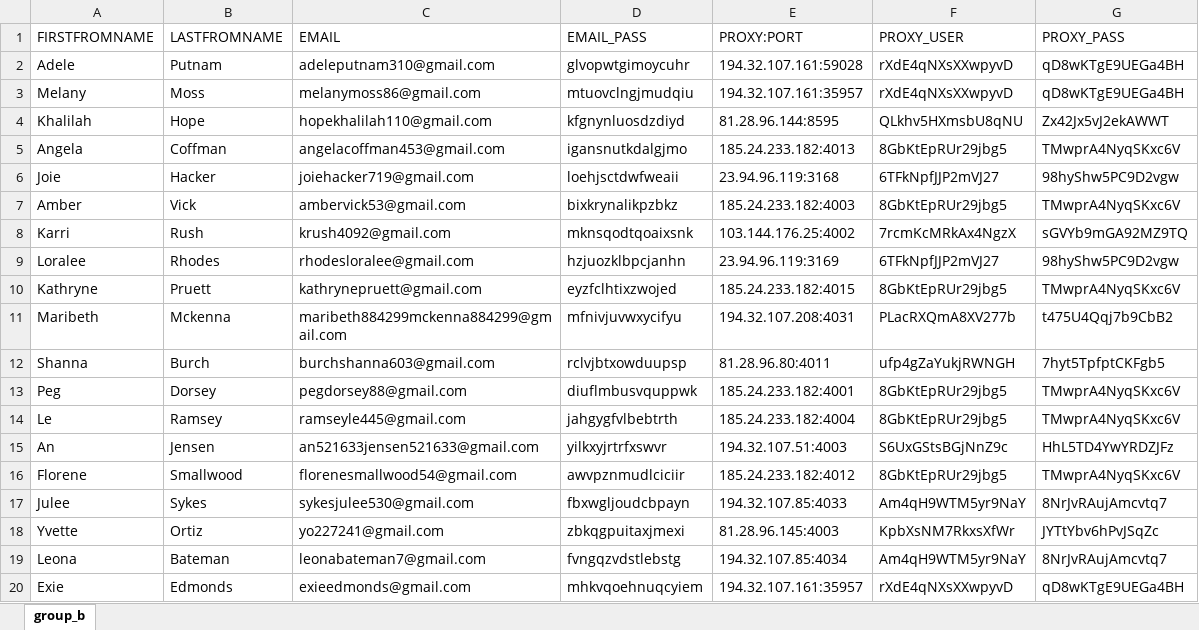
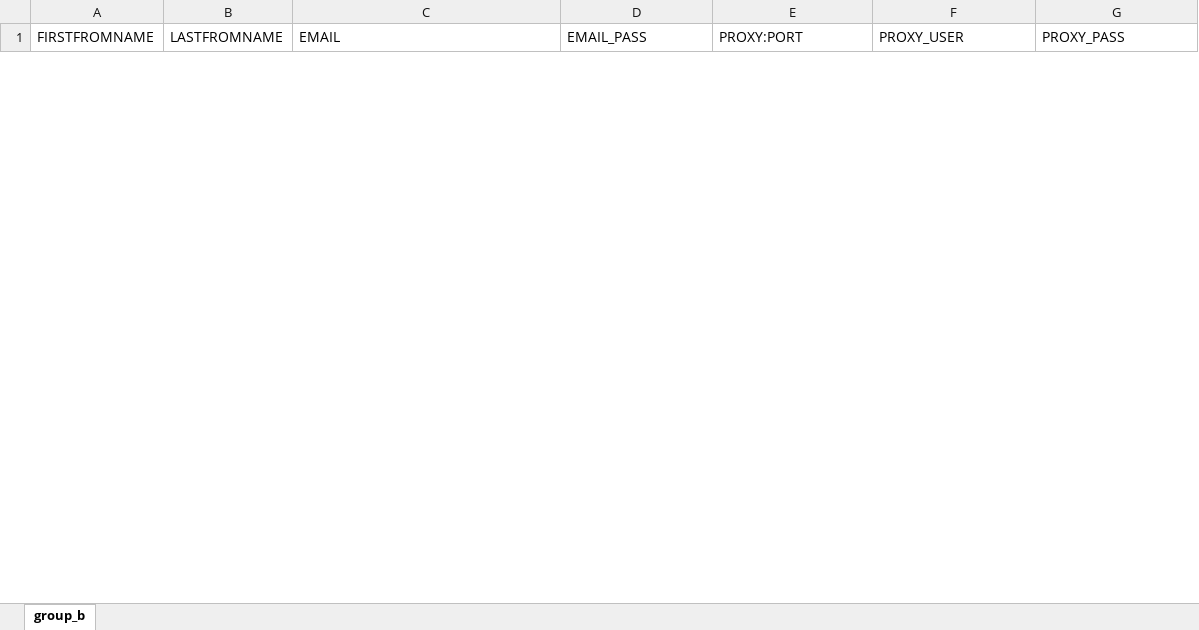
Before and after one commit to adamnBlack/pyqt_monster, an Excel workbook: database/group_b.xlsx, sheet group_b, drawn as a sheet; only a part is shown; values as stored, in another font and other column widths than the file's, no borders; removed rows and columns are numbered as before the commit, all else as after; the diff covers the shown part only; the diff names each change by its address in the sheet, - before the commit and + after, or states it on an @@ line.

```diff
--- a/database/group_b.xlsx (sheet group_b)
+++ b/database/group_b.xlsx (sheet group_b)
-row 2: Adele | Putnam | adeleputnam310@gmail.com | glvopwtgimoycuhr | 194.32.107.161:59028 | rXdE4qNXsXXwpyvD | qD8wKTgE9UEGa4BH
-row 3: Melany | Moss | melanymoss86@gmail.com | mtuovclngjmudqiu | 194.32.107.161:35957 | rXdE4qNXsXXwpyvD | qD8wKTgE9UEGa4BH
-row 4: Khalilah | Hope | hopekhalilah110@gmail.com | kfgnynluosdzdiyd | 81.28.96.144:8595 | QLkhv5HXmsbU8qNU | Zx42Jx5vJ2ekAWWT
-row 5: Angela | Coffman | angelacoffman453@gmail.com | igansnutkdalgjmo | 185.24.233.182:4013 | 8GbKtEpRUr29jbg5 | TMwprA4NyqSKxc6V
-row 6: Joie | Hacker | joiehacker719@gmail.com | loehjsctdwfweaii | 23.94.96.119:3168 | 6TFkNpfJJP2mVJ27 | 98hyShw5PC9D2vgw
-row 7: Amber | Vick | ambervick53@gmail.com | bixkrynalikpzbkz | 185.24.233.182:4003 | 8GbKtEpRUr29jbg5 | TMwprA4NyqSKxc6V
-row 8: Karri | Rush | krush4092@gmail.com | mknsqodtqoaixsnk | 103.144.176.25:4002 | 7rcmKcMRkAx4NgzX | sGVYb9mGA92MZ9TQ
-row 9: Loralee | Rhodes | rhodesloralee@gmail.com | hzjuozklbpcjanhn | 23.94.96.119:3169 | 6TFkNpfJJP2mVJ27 | 98hyShw5PC9D2vgw
-row 10: Kathryne | Pruett | kathrynepruett@gmail.com | eyzfclhtixzwojed | 185.24.233.182:4015 | 8GbKtEpRUr29jbg5 | TMwprA4NyqSKxc6V
-row 11: Maribeth | Mckenna | maribeth884299mckenna884299@gmail.com | mfnivjuvwxycifyu | 194.32.107.208:4031 | PLacRXQmA8XV277b | t475U4Qqj7b9CbB2
-row 12: Shanna | Burch | burchshanna603@gmail.com | rclvjbtxowduupsp | 81.28.96.80:4011 | ufp4gZaYukjRWNGH | 7hyt5TpfptCKFgb5
-row 13: Peg | Dorsey | pegdorsey88@gmail.com | diuflmbusvquppwk | 185.24.233.182:4001 | 8GbKtEpRUr29jbg5 | TMwprA4NyqSKxc6V
-row 14: Le | Ramsey | ramseyle445@gmail.com | jahgygfvlbebtrth | 185.24.233.182:4004 | 8GbKtEpRUr29jbg5 | TMwprA4NyqSKxc6V
-row 15: An | Jensen | an521633jensen521633@gmail.com | yilkxyjrtrfxswvr | 194.32.107.51:4003 | S6UxGStsBGjNnZ9c | HhL5TD4YwYRDZJFz
-row 16: Florene | Smallwood | florenesmallwood54@gmail.com | awvpznmudlciciir | 185.24.233.182:4012 | 8GbKtEpRUr29jbg5 | TMwprA4NyqSKxc6V
-row 17: Julee | Sykes | sykesjulee530@gmail.com | fbxwgljoudcbpayn | 194.32.107.85:4033 | Am4qH9WTM5yr9NaY | 8NrJvRAujAmcvtq7
-row 18: Yvette | Ortiz | yo227241@gmail.com | zbkqgpuitaxjmexi | 81.28.96.145:4003 | KpbXsNM7RkxsXfWr | JYTtYbv6hPvJSqZc
-row 19: Leona | Bateman | leonabateman7@gmail.com | fvngqzvdstlebstg | 194.32.107.85:4034 | Am4qH9WTM5yr9NaY | 8NrJvRAujAmcvtq7
-row 20: Exie | Edmonds | exieedmonds@gmail.com | mhkvqoehnuqcyiem | 194.32.107.161:35957 | rXdE4qNXsXXwpyvD | qD8wKTgE9UEGa4BH
```
Also changed, not shown: 37 added rows and 18 removed rows elsewhere in this sheet, database/target.xlsx, database/temp/target.xlsx, 9 other files.
